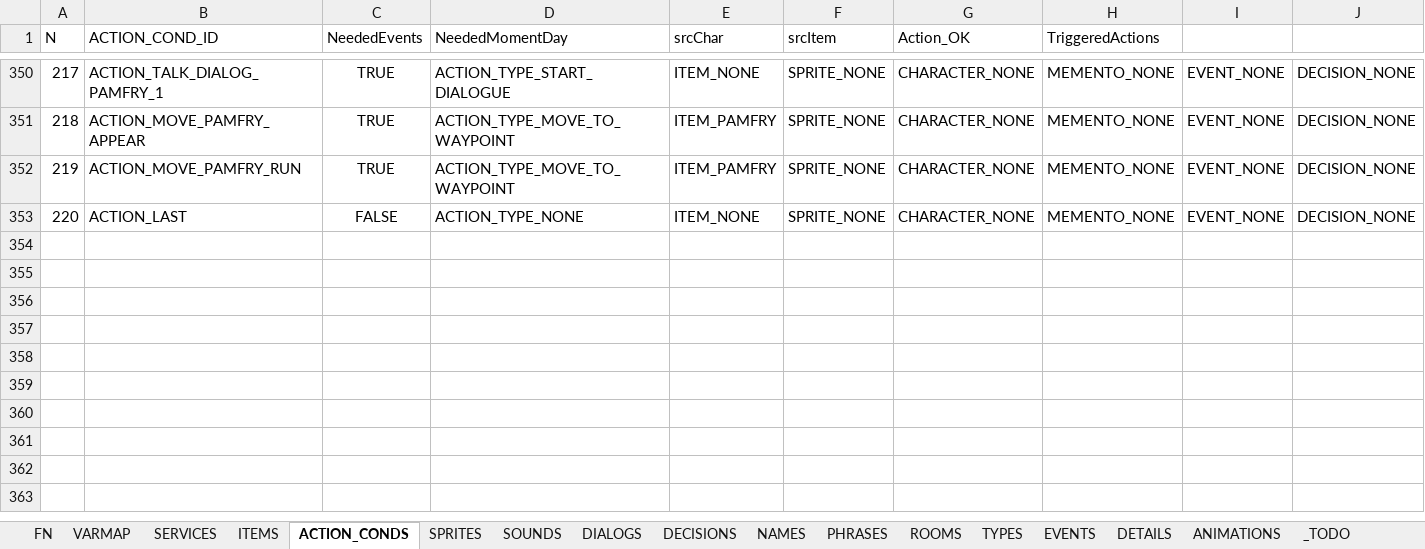
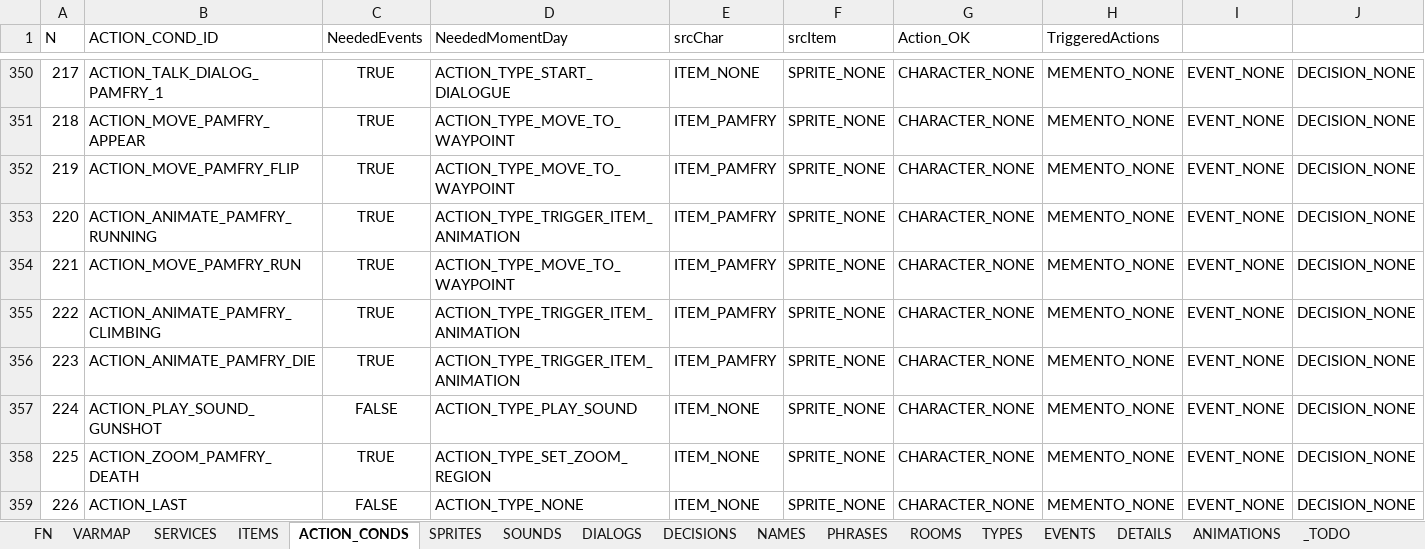
Before and after one commit to ivor4/Goblins3_AnotherQuest, an Excel workbook: VARMAP_Generator/VARMAP.xlsx, sheet ACTION_CONDS, drawn as a sheet; only a part is shown, gaps mark what is left out; values as stored, in another font and other column widths than the file's, no borders; charts and pictures and table styles not drawn; addresses are those after the commit; rows hold the shown columns only; the diff names each change by its address in the sheet, - before the commit and + after, or states it on an @@ line.

Commit message:
Adding Pamfry character

```diff
--- a/VARMAP_Generator/VARMAP.xlsx (sheet ACTION_CONDS)
+++ b/VARMAP_Generator/VARMAP.xlsx (sheet ACTION_CONDS)
+row 352: 219 | ACTION_MOVE_PAMFRY_FLIP | TRUE | ACTION_TYPE_MOVE_TO_WAYPOINT | ITEM_PAMFRY | SPRITE_NONE | CHARACTER_NONE | MEMENTO_NONE | EVENT_NONE | DECISION_NONE
+row 353: 220 | ACTION_ANIMATE_PAMFRY_RUNNING | TRUE | ACTION_TYPE_TRIGGER_ITEM_ANIMATION | ITEM_PAMFRY | SPRITE_NONE | CHARACTER_NONE | MEMENTO_NONE | EVENT_NONE | DECISION_NONE
@@ column A (N) renumbered from row 354 down @@
+row 355: 222 | ACTION_ANIMATE_PAMFRY_CLIMBING | TRUE | ACTION_TYPE_TRIGGER_ITEM_ANIMATION | ITEM_PAMFRY | SPRITE_NONE | CHARACTER_NONE | MEMENTO_NONE | EVENT_NONE | DECISION_NONE
+row 356: 223 | ACTION_ANIMATE_PAMFRY_DIE | TRUE | ACTION_TYPE_TRIGGER_ITEM_ANIMATION | ITEM_PAMFRY | SPRITE_NONE | CHARACTER_NONE | MEMENTO_NONE | EVENT_NONE | DECISION_NONE
+row 357: 224 | ACTION_PLAY_SOUND_GUNSHOT | FALSE | ACTION_TYPE_PLAY_SOUND | ITEM_NONE | SPRITE_NONE | CHARACTER_NONE | MEMENTO_NONE | EVENT_NONE | DECISION_NONE
+row 358: 225 | ACTION_ZOOM_PAMFRY_DEATH | TRUE | ACTION_TYPE_SET_ZOOM_REGION | ITEM_NONE | SPRITE_NONE | CHARACTER_NONE | MEMENTO_NONE | EVENT_NONE | DECISION_NONE
```
Also changed, not shown: sheet SOUNDS, sheet DIALOGS, 19 other files.
